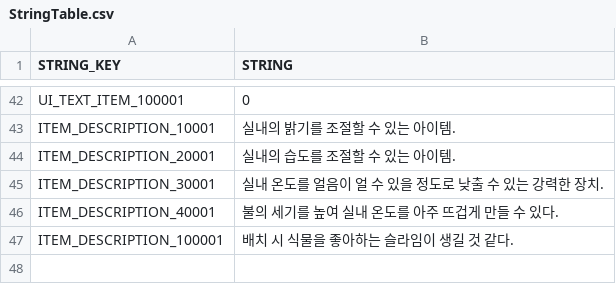
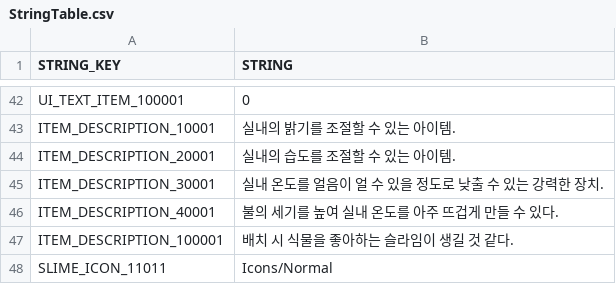
Before and after one commit to jaemoon23/Spontaneous_Slime, a CSV file: Assets/Resources/DataTable/StringTable.csv, drawn as a sheet; only a part is shown, gaps mark what is left out; the diff names each change by its address in the sheet, - before the commit and + after, or states it on an @@ line.

```diff
--- a/Assets/Resources/DataTable/StringTable.csv
+++ b/Assets/Resources/DataTable/StringTable.csv
+row 48: SLIME_ICON_11011 | Icons/Normal
```
Also changed, not shown: 22 other files.
